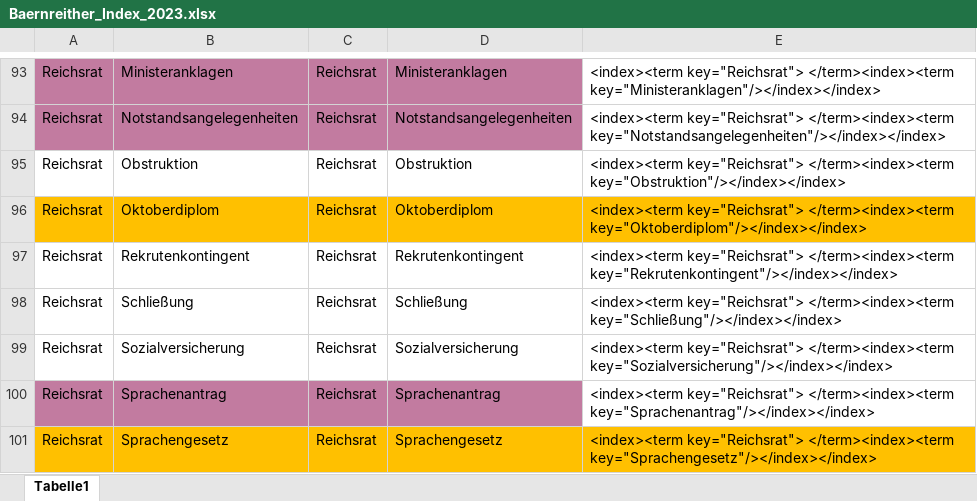
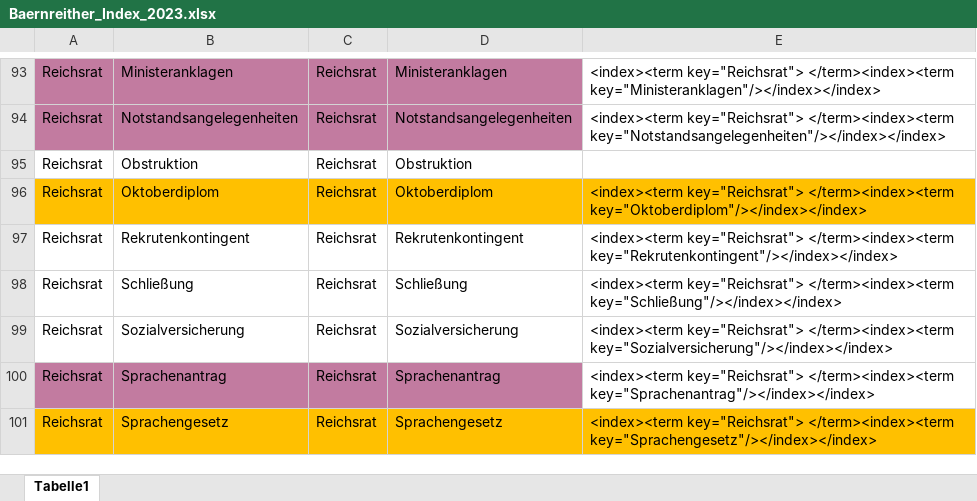
Before and after one commit to KfNGOe/baernreither-data, an Excel workbook: data/xlsx/Baernreither_Index_2023.xlsx, sheet Tabelle1, drawn as a sheet; only a part is shown, gaps mark what is left out; values as stored, in another font and other column widths than the file's, no borders; the diff names each change by its address in the sheet, - before the commit and + after, or states it on an @@ line.

Commit message:
Update Baernreither_Index_2023.xlsx

```diff
--- a/data/xlsx/Baernreither_Index_2023.xlsx (sheet Tabelle1)
+++ b/data/xlsx/Baernreither_Index_2023.xlsx (sheet Tabelle1)
-E95: <index><term key="Reichsrat"> </term><index><term key="Obstruktion"/></index></index>
+E95: (empty)
```
